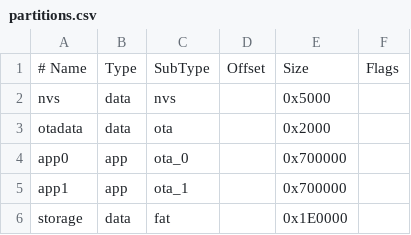
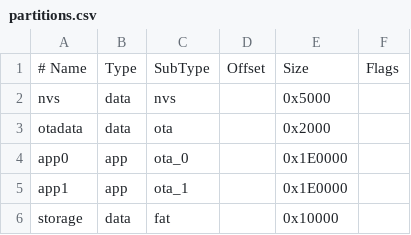
Before and after one commit to wklzz/hoverboard-firmware-hack-FOC, a CSV file: esp32/partitions.csv, drawn as a sheet.

Commit message:
Add automatic release workflow and update partitions.csv

```diff
--- a/esp32/partitions.csv
+++ b/esp32/partitions.csv
@@ -3,4 +3,4 @@ nvs,      data, nvs,     ,        0x5000
 otadata,  data, ota,     ,        0x2000
-app0,     app,  ota_0,   ,        0x700000
-app1,     app,  ota_1,   ,        0x700000
-storage,  data, fat,     ,        0x1E0000
+app0,     app,  ota_0,   ,        0x1E0000
+app1,     app,  ota_1,   ,        0x1E0000
+storage,  data, fat,     ,        0x10000
```
Also changed, not shown: 1 other file.
